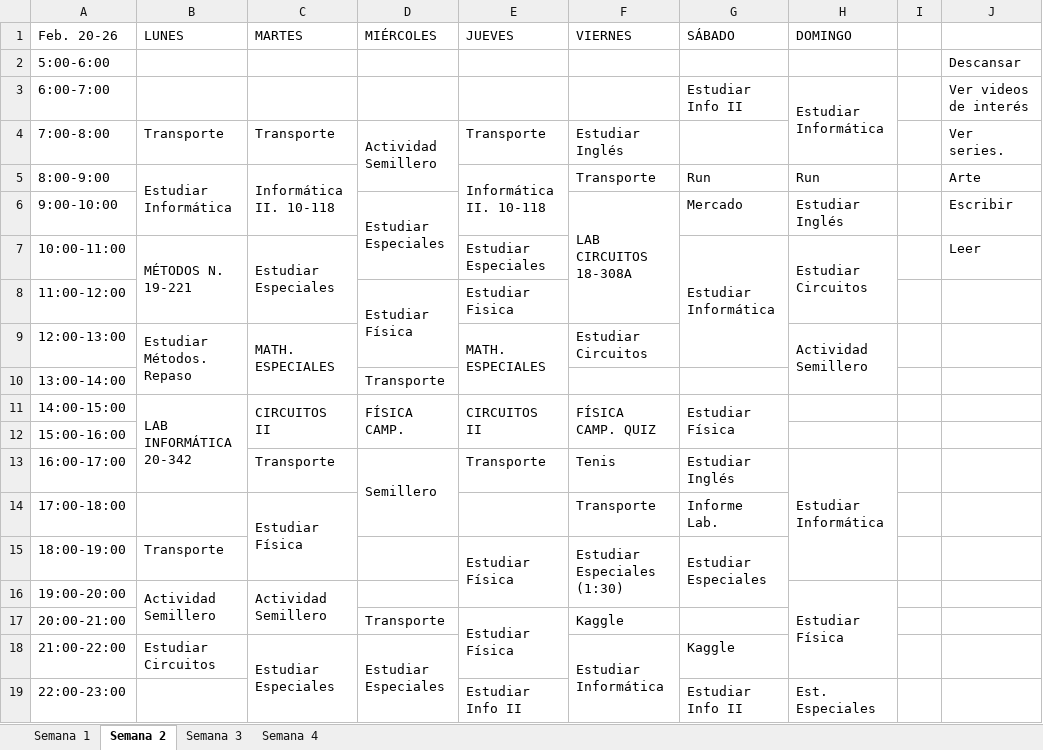
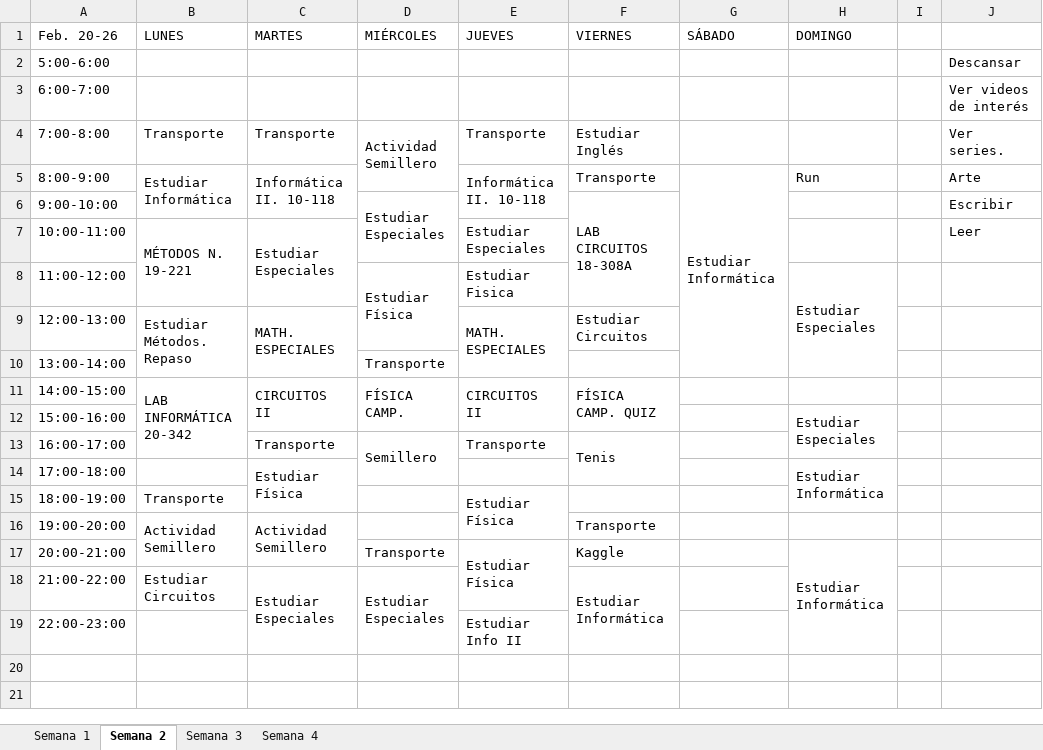
Before and after one commit to santiagov01/Calendario_semanal, an Excel workbook: Programar_dias.xlsx, sheet Semana 2, drawn as a sheet; values as stored, in another font and other column widths than the file's, no cell formats; the diff names each change by its address in the sheet, - before the commit and + after, or states it on an @@ line.

Commit message:
Modificacion fds semana 2. Actualizacion eventos lunes y martes

```diff
--- a/Programar_dias.xlsx (sheet Semana 2)
+++ b/Programar_dias.xlsx (sheet Semana 2)
-G3 (SÁBADO): Estudiar Info II
+G3 (SÁBADO): (empty)
-H3 (DOMINGO): Estudiar Informática
+H3 (DOMINGO): (empty)
-H3:H4 merged
-G5 (SÁBADO): Run
+G5 (SÁBADO): Estudiar Informática
+G5:G10 merged
-G6 (SÁBADO): Mercado
+G6 (SÁBADO): (empty)
-H6 (DOMINGO): Estudiar Inglés
+H6 (DOMINGO): (empty)
-G7 (SÁBADO): Estudiar Informática
+G7 (SÁBADO): (empty)
-G7:G9 merged
-H7 (DOMINGO): Estudiar Circuitos
+H7 (DOMINGO): (empty)
-H7:H8 merged
-H8 (DOMINGO): (empty)
+H8 (DOMINGO): Estudiar Especiales
+H8:H10 merged
-H9 (DOMINGO): Actividad Semillero
+H9 (DOMINGO): (empty)
-H9:H10 merged
-G11 (SÁBADO): Estudiar Física
+G11 (SÁBADO): (empty)
-G11:G12 merged
-H12 (DOMINGO): (empty)
+H12 (DOMINGO): Estudiar Especiales
+H12:H13 merged
+F13:F14 merged
-G13 (SÁBADO): Estudiar Inglés
+G13 (SÁBADO): (empty)
-H13 (DOMINGO): Estudiar Informática
+H13 (DOMINGO): (empty)
-H13:H15 merged
-F14 (VIERNES): Transporte
+F14 (VIERNES): (empty)
-G14 (SÁBADO): Informe Lab.
+G14 (SÁBADO): (empty)
-H14 (DOMINGO): (empty)
+H14 (DOMINGO): Estudiar Informática
+H14:H15 merged
-F15 (VIERNES): Estudiar Especiales (1:30)
+F15 (VIERNES): (empty)
-F15:F16 merged
-G15 (SÁBADO): Estudiar Especiales
+G15 (SÁBADO): (empty)
-G15:G16 merged
-F16 (VIERNES): (empty)
+F16 (VIERNES): Transporte
-H16 (DOMINGO): Estudiar Física
+H16 (DOMINGO): (empty)
-H16:H18 merged
-H17 (DOMINGO): (empty)
+H17 (DOMINGO): Estudiar Informática
+H17:H19 merged
-G18 (SÁBADO): Kaggle
+G18 (SÁBADO): (empty)
-G19 (SÁBADO): Estudiar Info II
+G19 (SÁBADO): (empty)
-H19 (DOMINGO): Est. Especiales
+H19 (DOMINGO): (empty)
```
Also changed, not shown: sheet Semana 3, cell formats.
